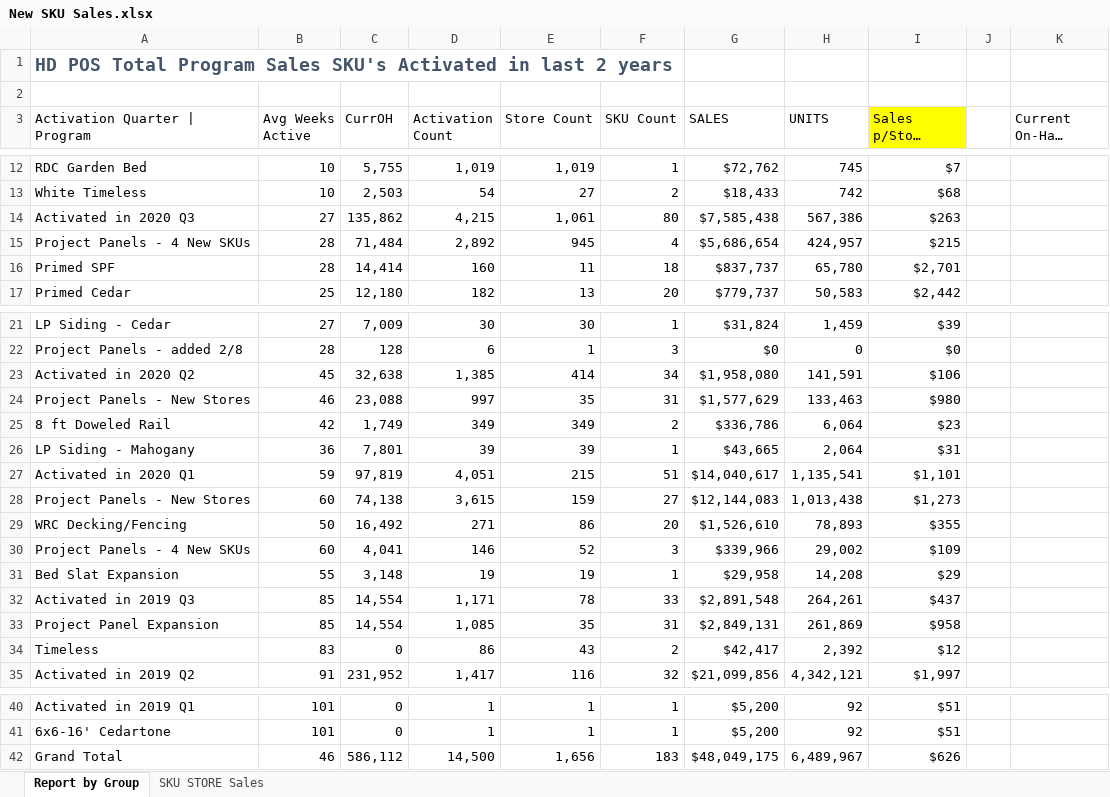
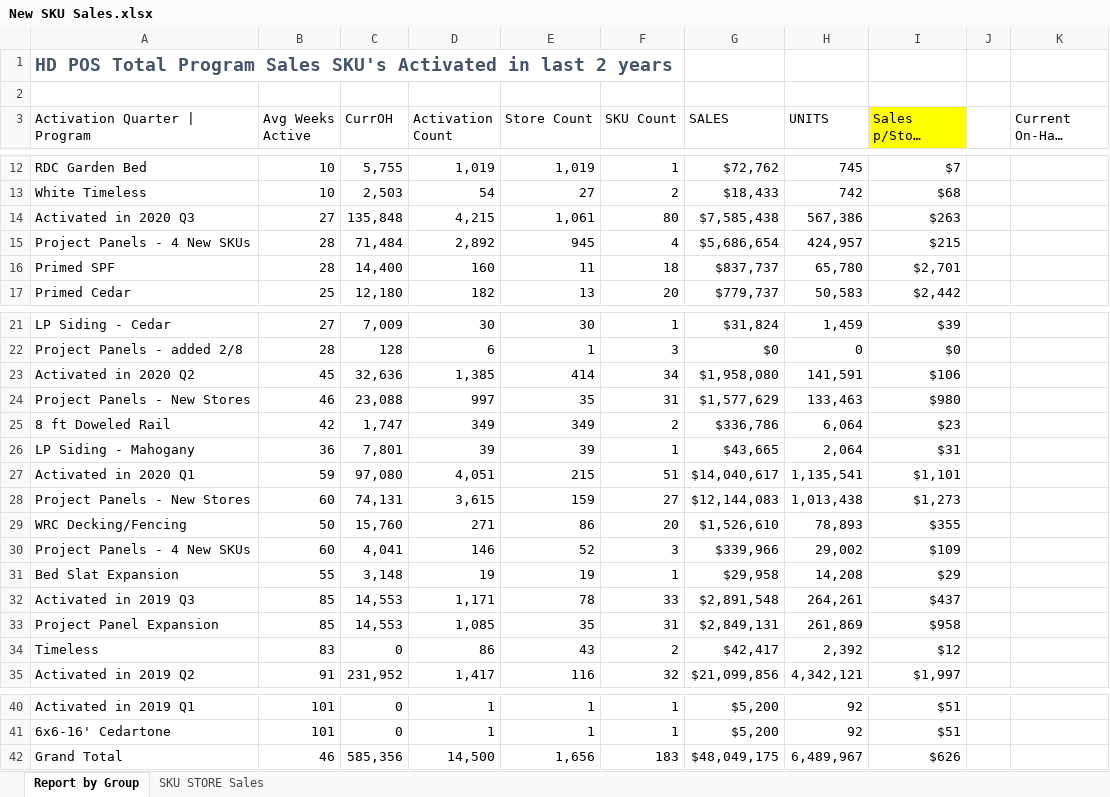
Before and after one commit to bonski59/PeRM, an Excel workbook: dataManagement/LiveData/reports_xlsx/New SKU Sales.xlsx, sheet Report by Group, drawn as a sheet; only a part is shown, gaps mark what is left out; long unchanged cells end in …; values as stored, in another font and other column widths than the file's, no borders; charts and pictures and conditional formats not drawn; the diff names each change by its address in the sheet, - before the commit and + after, or states it on an @@ line.

```diff
--- a/dataManagement/LiveData/reports_xlsx/New SKU Sales.xlsx (sheet Report by Group)
+++ b/dataManagement/LiveData/reports_xlsx/New SKU Sales.xlsx (sheet Report by Group)
-C14 (CurrOH): 135,862
+C14 (CurrOH): 135,848
-C16 (CurrOH): 14,414
+C16 (CurrOH): 14,400
-C23 (CurrOH): 32,638
+C23 (CurrOH): 32,636
-C25 (CurrOH): 1,749
+C25 (CurrOH): 1,747
-C27 (CurrOH): 97,819
+C27 (CurrOH): 97,080
-C28 (CurrOH): 74,138
+C28 (CurrOH): 74,131
-C29 (CurrOH): 16,492
+C29 (CurrOH): 15,760
-C32:C33 (CurrOH): 14,554
+C32:C33 (CurrOH): 14,553
-C42 (CurrOH): 586,112
+C42 (CurrOH): 585,356
```
Also changed, not shown: sheet SKU STORE Sales, dataManagement/LiveData/reports_xlsx/Category Dashboard - V3.xlsx, dataManagement/LiveData/reports_xlsx/KPI Categories.xlsx, 17 other files.
